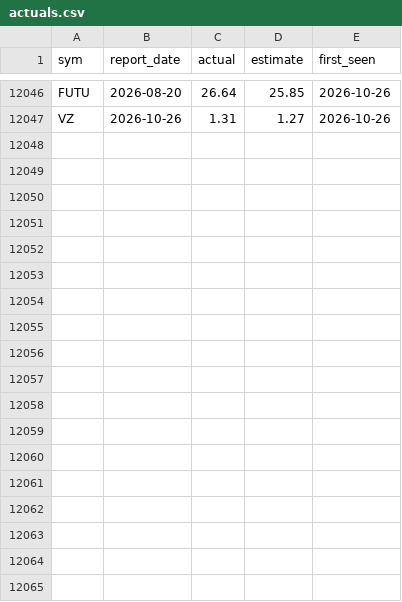
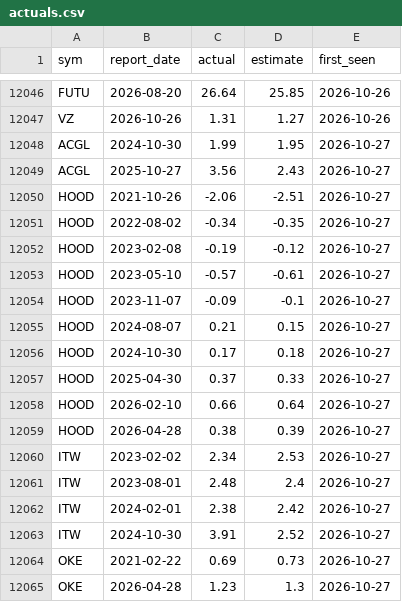
Before and after one commit to laimanto/growth-tracker, a CSV file: data/history/actuals.csv, drawn as a sheet; only a part is shown, gaps mark what is left out; the diff names each change by its address in the sheet, - before the commit and + after, or states it on an @@ line.

```diff
--- a/data/history/actuals.csv
+++ b/data/history/actuals.csv
+row 12048: ACGL | 2024-10-30 | 1.99 | 1.95 | 2026-10-27
+row 12049: ACGL | 2025-10-27 | 3.56 | 2.43 | 2026-10-27
+row 12050: HOOD | 2021-10-26 | -2.06 | -2.51 | 2026-10-27
+row 12051: HOOD | 2022-08-02 | -0.34 | -0.35 | 2026-10-27
+row 12052: HOOD | 2023-02-08 | -0.19 | -0.12 | 2026-10-27
+row 12053: HOOD | 2023-05-10 | -0.57 | -0.61 | 2026-10-27
+row 12054: HOOD | 2023-11-07 | -0.09 | -0.1 | 2026-10-27
+row 12055: HOOD | 2024-08-07 | 0.21 | 0.15 | 2026-10-27
+row 12056: HOOD | 2024-10-30 | 0.17 | 0.18 | 2026-10-27
+row 12057: HOOD | 2025-04-30 | 0.37 | 0.33 | 2026-10-27
+row 12058: HOOD | 2026-02-10 | 0.66 | 0.64 | 2026-10-27
+row 12059: HOOD | 2026-04-28 | 0.38 | 0.39 | 2026-10-27
+row 12060: ITW | 2023-02-02 | 2.34 | 2.53 | 2026-10-27
+row 12061: ITW | 2023-08-01 | 2.48 | 2.4 | 2026-10-27
+row 12062: ITW | 2024-02-01 | 2.38 | 2.42 | 2026-10-27
+row 12063: ITW | 2024-10-30 | 3.91 | 2.52 | 2026-10-27
+row 12064: OKE | 2021-02-22 | 0.69 | 0.73 | 2026-10-27
+row 12065: OKE | 2026-04-28 | 1.23 | 1.3 | 2026-10-27
```
Also changed, not shown: data/bench.csv, data/history/signals_2026.csv, 49 other files.
